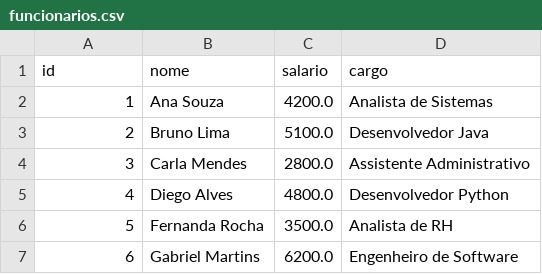
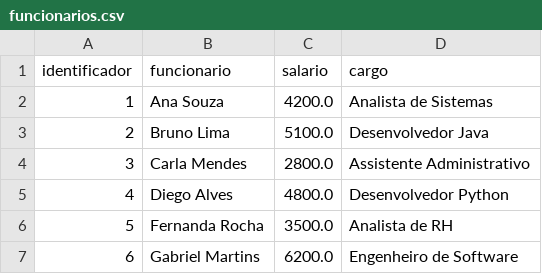
Before and after one commit to CharlieAblive/aulas-python, a CSV file: atividades_analise_de_dados/pandas/funcionarios.csv, drawn as a sheet; only a part is shown.

```diff
--- a/atividades_analise_de_dados/pandas/funcionarios.csv
+++ b/atividades_analise_de_dados/pandas/funcionarios.csv
@@ -1,2 +1,2 @@
-id;nome;salario;cargo
+identificador;funcionario;salario;cargo
 1;Ana Souza;4200.0;Analista de Sistemas
```
Also changed, not shown: 3 other files.
